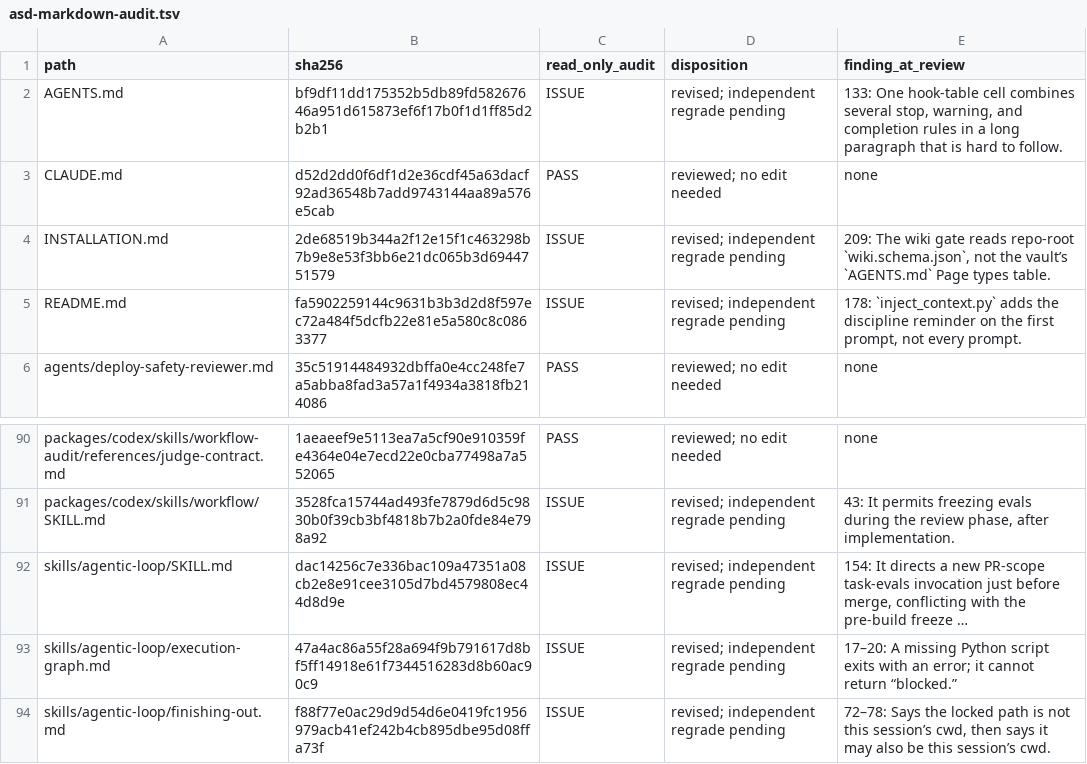
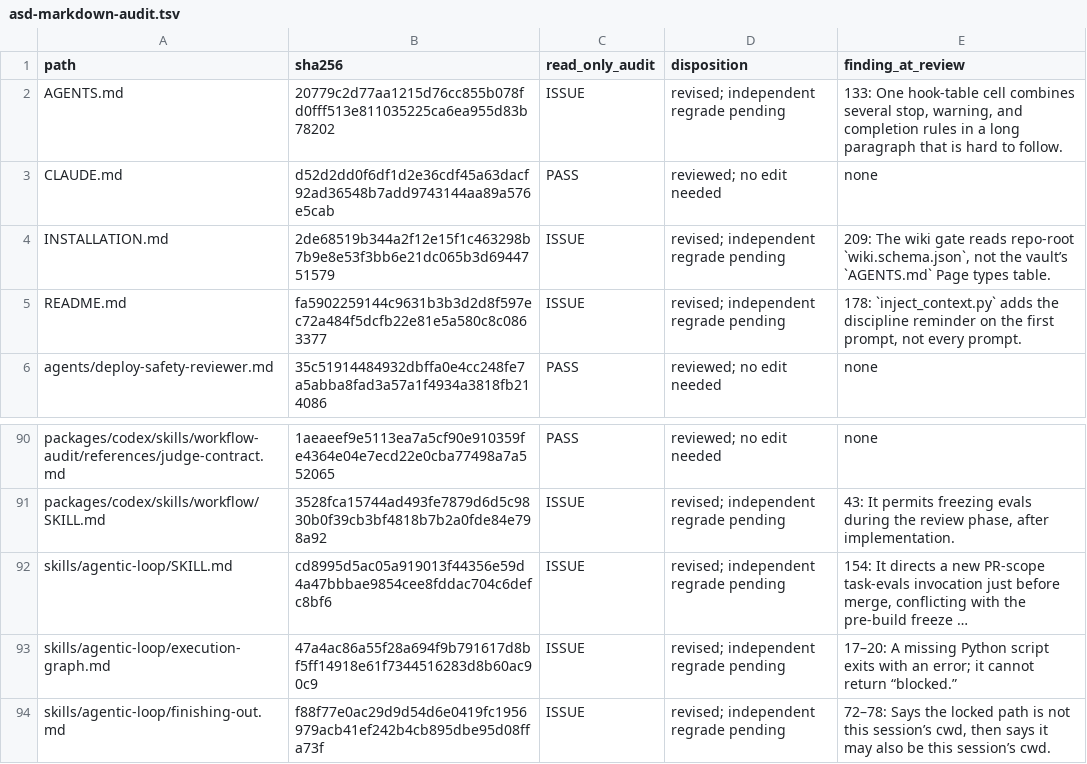
Before and after one commit to blueman82/coderails, a TSV file: docs/asd-markdown-audit.tsv, drawn as a sheet; only a part is shown, gaps mark what is left out; long unchanged cells end in …; the diff names each change by its address in the sheet, - before the commit and + after, or states it on an @@ line.

```diff
--- a/docs/asd-markdown-audit.tsv
+++ b/docs/asd-markdown-audit.tsv
-B2 (sha256): bf9df11dd175352b5db89fd58267646a951d615873ef6f17b0f1d1ff85d2b2b1
+B2 (sha256): 20779c2d77aa1215d76cc855b078fd0fff513e811035225ca6ea955d83b78202
-B92 (sha256): dac14256c7e336bac109a47351a08cb2e8e91cee3105d7bd4579808ec44d8d9e
+B92 (sha256): cd8995d5ac05a919013f44356e59d4a47bbbae9854cee8fddac704c6defc8bf6
```
Also changed, not shown: 2 other files.
